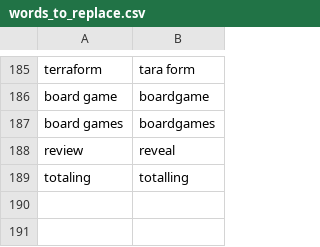
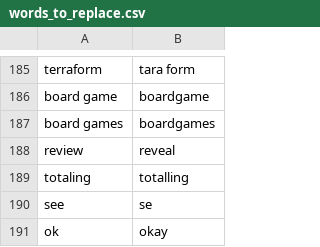
Before and after one commit to nwu124/talon, a CSV file: settings/words_to_replace.csv, drawn as a sheet; only a part is shown, gaps mark what is left out; the diff names each change by its address in the sheet, - before the commit and + after, or states it on an @@ line.

Commit message:
Update words_to_replace.csv

```diff
--- a/settings/words_to_replace.csv
+++ b/settings/words_to_replace.csv
+row 190: see | se
+row 191: ok | okay
```
